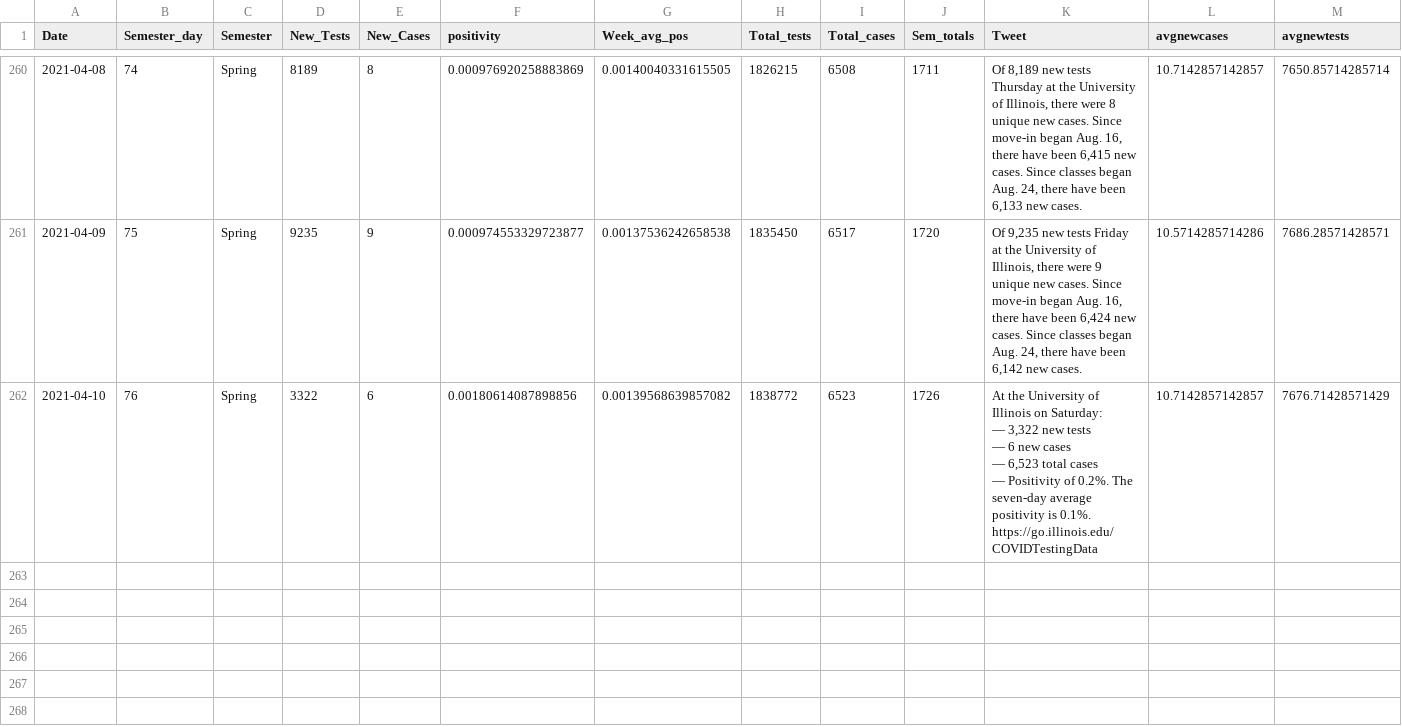
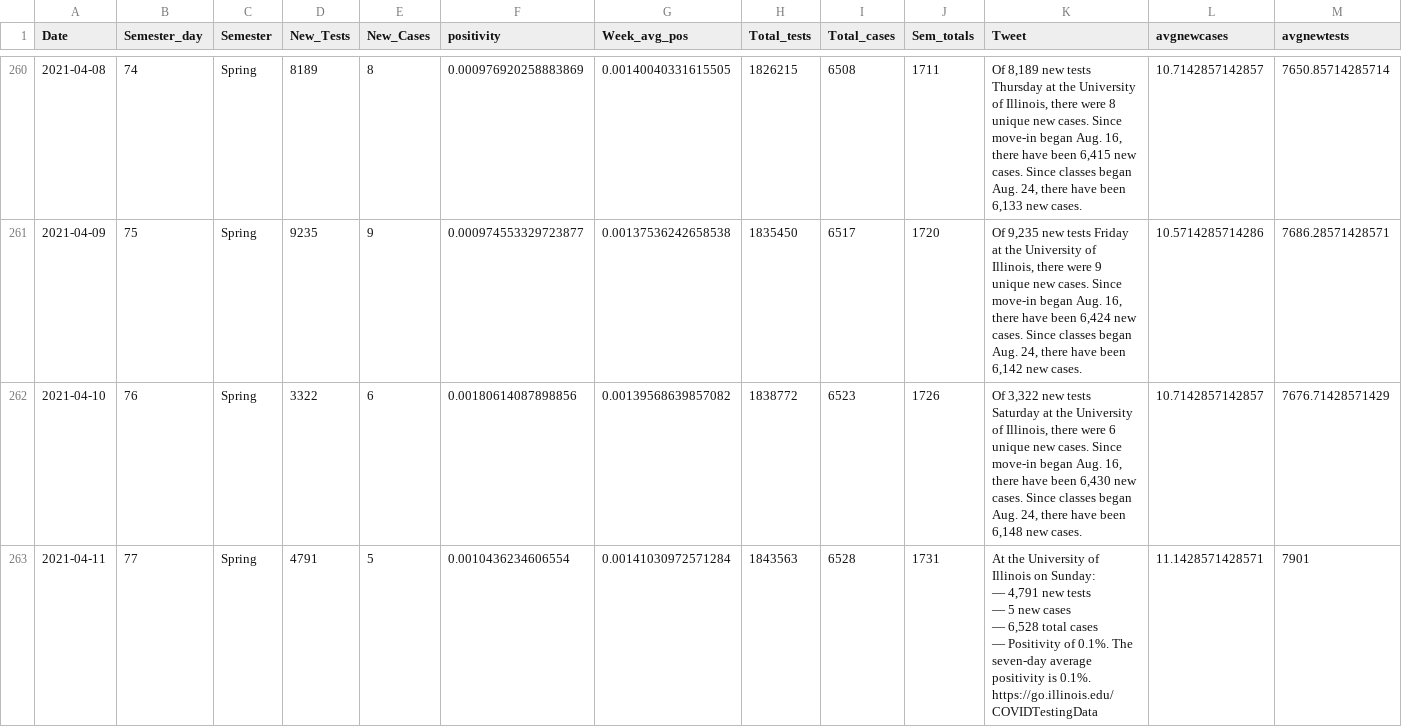
Before and after one commit to bzigterman/CUcovid, a CSV file: data/uicovid.csv, drawn as a sheet; only a part is shown, gaps mark what is left out.

Commit message:
add data

```diff
--- a/data/uicovid.csv
+++ b/data/uicovid.csv
@@ -261,9 +261,10 @@
 2021-04-09,75,"Spring",9235,9,0.000974553329723877,0.00137536242658538,1835450,6517,1720,"Of 9,235 new tests Friday at the University of Illinois, there were 9 unique new cases. Since move-in began Aug. 16, there have been 6,424 new cases. Since classes began Aug. 24, there have been 6,142 new cases.",10.5714285714286,7686.28571428571
-2021-04-10,76,"Spring",3322,6,0.00180614087898856,0.00139568639857082,1838772,6523,1726,"At the University of Illinois on Saturday:
-
-— 3,322 new tests
-— 6 new cases
-— 6,523 total cases
-— Positivity of 0.2%. The seven-day average positivity is 0.1%.
-
-https://go.illinois.edu/COVIDTestingData",10.7142857142857,7676.71428571429
+2021-04-10,76,"Spring",3322,6,0.00180614087898856,0.00139568639857082,1838772,6523,1726,"Of 3,322 new tests Saturday at the University of Illinois, there were 6 unique new cases. Since move-in began Aug. 16, there have been 6,430 new cases. Since classes began Aug. 24, there have been 6,148 new cases.",10.7142857142857,7676.71428571429
+2021-04-11,77,"Spring",4791,5,0.0010436234606554,0.00141030972571284,1843563,6528,1731,"At the University of Illinois on Sunday:
+
+— 4,791 new tests
+— 5 new cases
+— 6,528 total cases
+— Positivity of 0.1%. The seven-day average positivity is 0.1%.
+
+https://go.illinois.edu/COVIDTestingData",11.1428571428571,7901
```
Also changed, not shown: 6 other files.
